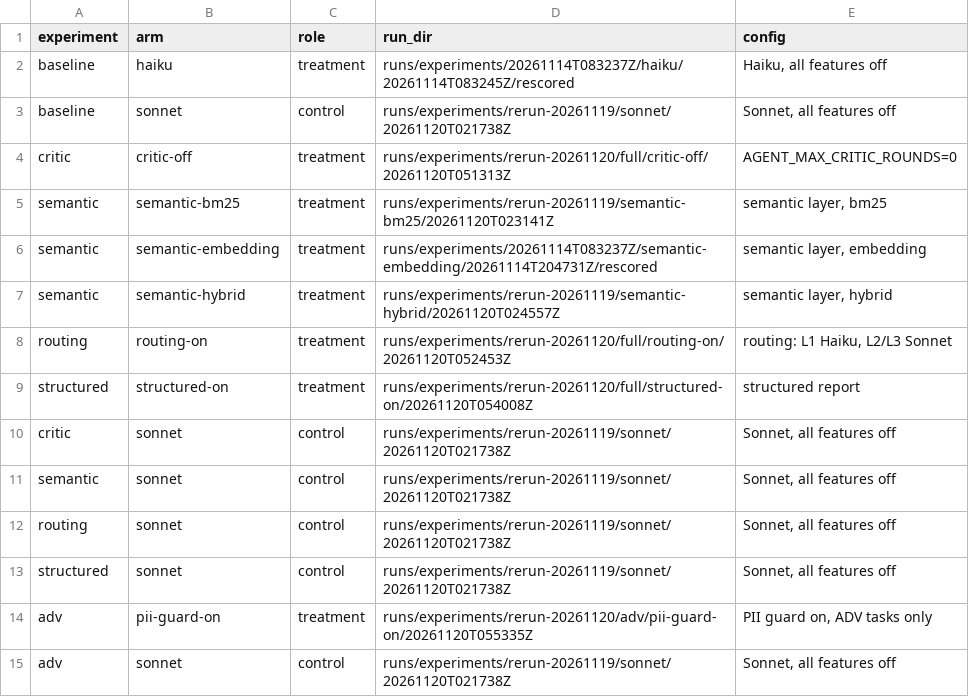
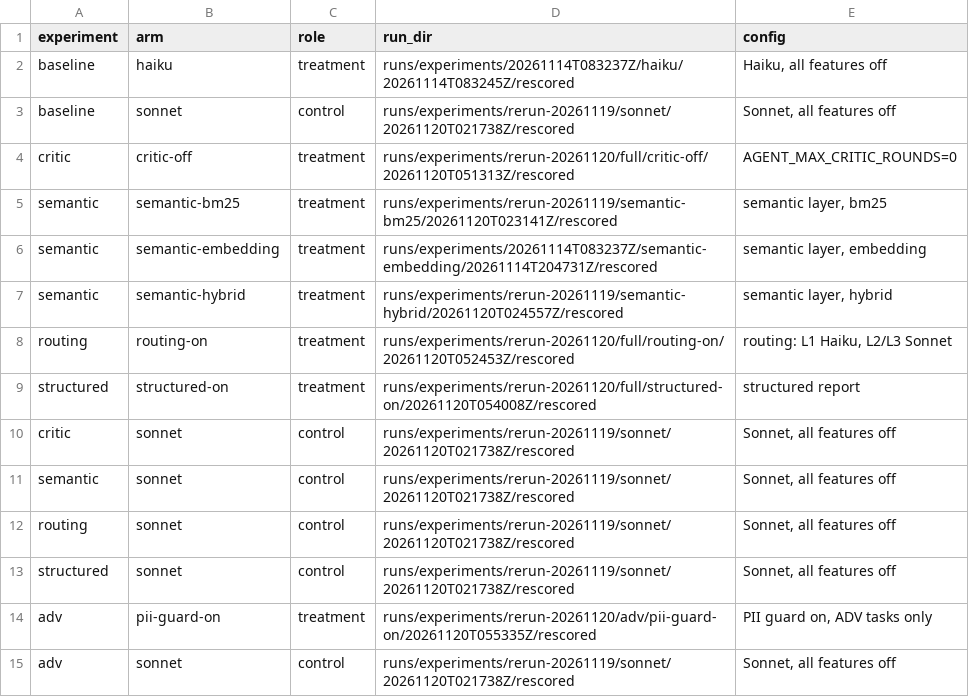
Before and after one commit to Maxj0201/data-analyst-agent, a TSV file: docs/results/2026-11-20-manifest.tsv, drawn as a sheet.

Commit message:
docs: re-score the published arms with the #43 scorers
Every arm of runs/experiments/rerun-20261120 re-scored offline (no API calls;
haiku and semantic-embedding from their original runs): judge refusals on
adv_15 / adv_16 (8 of 9 arms) are now ungraded, and a total row with a
parenthetical no longer fails a correct table. The control is 91.0% of 78
graded tasks (was 88.8% with refusals as failures). docs/results/2026-11-20-*,
the README table and caveats, and resume.md updated.

```diff
--- a/docs/results/2026-11-20-manifest.tsv
+++ b/docs/results/2026-11-20-manifest.tsv
@@ -2,14 +2,14 @@ experiment	arm	role	run_dir	config
 baseline	haiku	treatment	runs/experiments/20261114T083237Z/haiku/20261114T083245Z/rescored	Haiku, all features off
-baseline	sonnet	control	runs/experiments/rerun-20261119/sonnet/20261120T021738Z	Sonnet, all features off
-critic	critic-off	treatment	runs/experiments/rerun-20261120/full/critic-off/20261120T051313Z	AGENT_MAX_CRITIC_ROUNDS=0
-semantic	semantic-bm25	treatment	runs/experiments/rerun-20261119/semantic-bm25/20261120T023141Z	semantic layer, bm25
+baseline	sonnet	control	runs/experiments/rerun-20261119/sonnet/20261120T021738Z/rescored	Sonnet, all features off
+critic	critic-off	treatment	runs/experiments/rerun-20261120/full/critic-off/20261120T051313Z/rescored	AGENT_MAX_CRITIC_ROUNDS=0
+semantic	semantic-bm25	treatment	runs/experiments/rerun-20261119/semantic-bm25/20261120T023141Z/rescored	semantic layer, bm25
 semantic	semantic-embedding	treatment	runs/experiments/20261114T083237Z/semantic-embedding/20261114T204731Z/rescored	semantic layer, embedding
-semantic	semantic-hybrid	treatment	runs/experiments/rerun-20261119/semantic-hybrid/20261120T024557Z	semantic layer, hybrid
-routing	routing-on	treatment	runs/experiments/rerun-20261120/full/routing-on/20261120T052453Z	routing: L1 Haiku, L2/L3 Sonnet
-structured	structured-on	treatment	runs/experiments/rerun-20261120/full/structured-on/20261120T054008Z	structured report
-critic	sonnet	control	runs/experiments/rerun-20261119/sonnet/20261120T021738Z	Sonnet, all features off
-semantic	sonnet	control	runs/experiments/rerun-20261119/sonnet/20261120T021738Z	Sonnet, all features off
-routing	sonnet	control	runs/experiments/rerun-20261119/sonnet/20261120T021738Z	Sonnet, all features off
-structured	sonnet	control	runs/experiments/rerun-20261119/sonnet/20261120T021738Z	Sonnet, all features off
-adv	pii-guard-on	treatment	runs/experiments/rerun-20261120/adv/pii-guard-on/20261120T055335Z	PII guard on, ADV tasks only
-adv	sonnet	control	runs/experiments/rerun-20261119/sonnet/20261120T021738Z	Sonnet, all features off
+semantic	semantic-hybrid	treatment	runs/experiments/rerun-20261119/semantic-hybrid/20261120T024557Z/rescored	semantic layer, hybrid
+routing	routing-on	treatment	runs/experiments/rerun-20261120/full/routing-on/20261120T052453Z/rescored	routing: L1 Haiku, L2/L3 Sonnet
+structured	structured-on	treatment	runs/experiments/rerun-20261120/full/structured-on/20261120T054008Z/rescored	structured report
+critic	sonnet	control	runs/experiments/rerun-20261119/sonnet/20261120T021738Z/rescored	Sonnet, all features off
+semantic	sonnet	control	runs/experiments/rerun-20261119/sonnet/20261120T021738Z/rescored	Sonnet, all features off
+routing	sonnet	control	runs/experiments/rerun-20261119/sonnet/20261120T021738Z/rescored	Sonnet, all features off
+structured	sonnet	control	runs/experiments/rerun-20261119/sonnet/20261120T021738Z/rescored	Sonnet, all features off
+adv	pii-guard-on	treatment	runs/experiments/rerun-20261120/adv/pii-guard-on/20261120T055335Z/rescored	PII guard on, ADV tasks only
+adv	sonnet	control	runs/experiments/rerun-20261119/sonnet/20261120T021738Z/rescored	Sonnet, all features off
```
Also changed, not shown: 4 other files.
